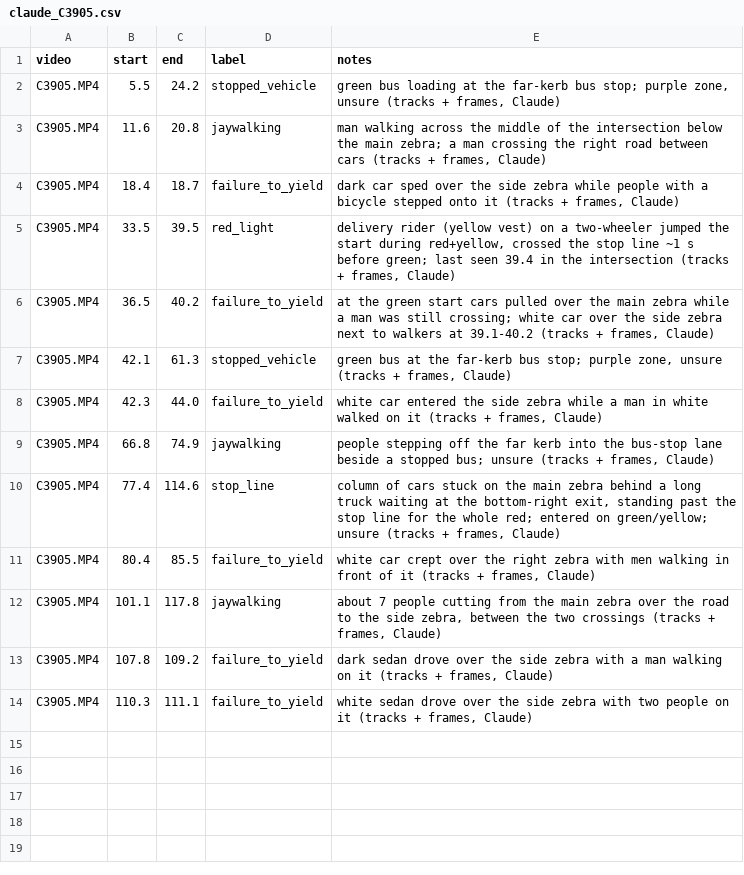
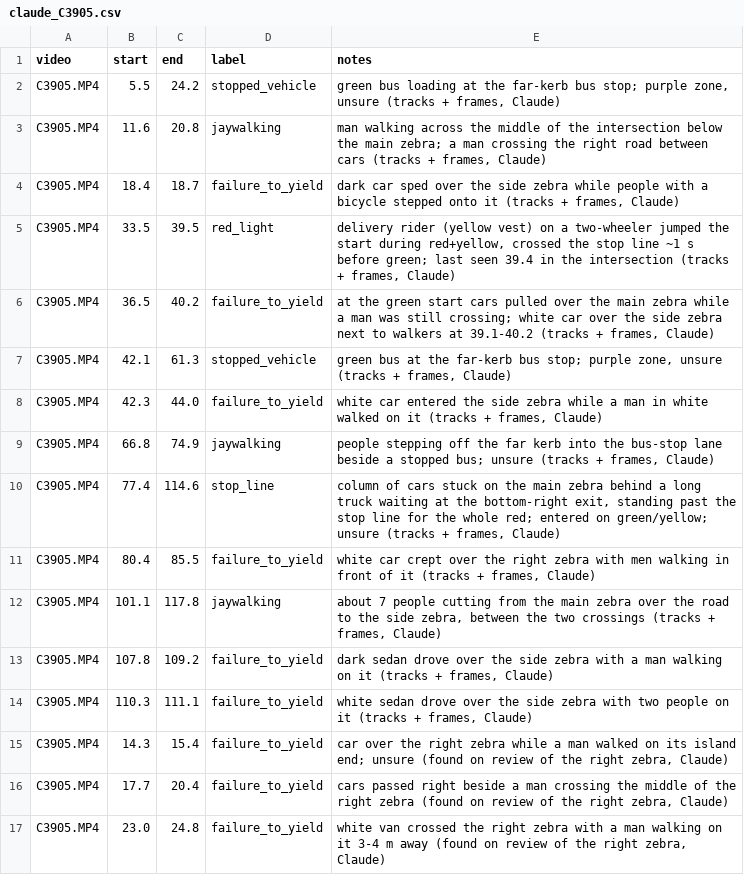
Before and after one commit to madaminovabdulaziz/roadwatch, a CSV file: labels/raw/claude_C3905.csv, drawn as a sheet; the diff names each change by its address in the sheet, - before the commit and + after, or states it on an @@ line.

```diff
--- a/labels/raw/claude_C3905.csv
+++ b/labels/raw/claude_C3905.csv
+row 15: C3905.MP4 | 14.3 | 15.4 | failure_to_yield | car over the right zebra while a man walked on its island end; unsure (found on review of the right zebra, Claude)
+row 16: C3905.MP4 | 17.7 | 20.4 | failure_to_yield | cars passed right beside a man crossing the middle of the right zebra (found on review of the right zebra, Claude)
+row 17: C3905.MP4 | 23.0 | 24.8 | failure_to_yield | white van crossed the right zebra with a man walking on it 3-4 m away (found on review of the right zebra, Claude)
```
Also changed, not shown: labels/raw/claude_C3902.csv, 8 other files.
